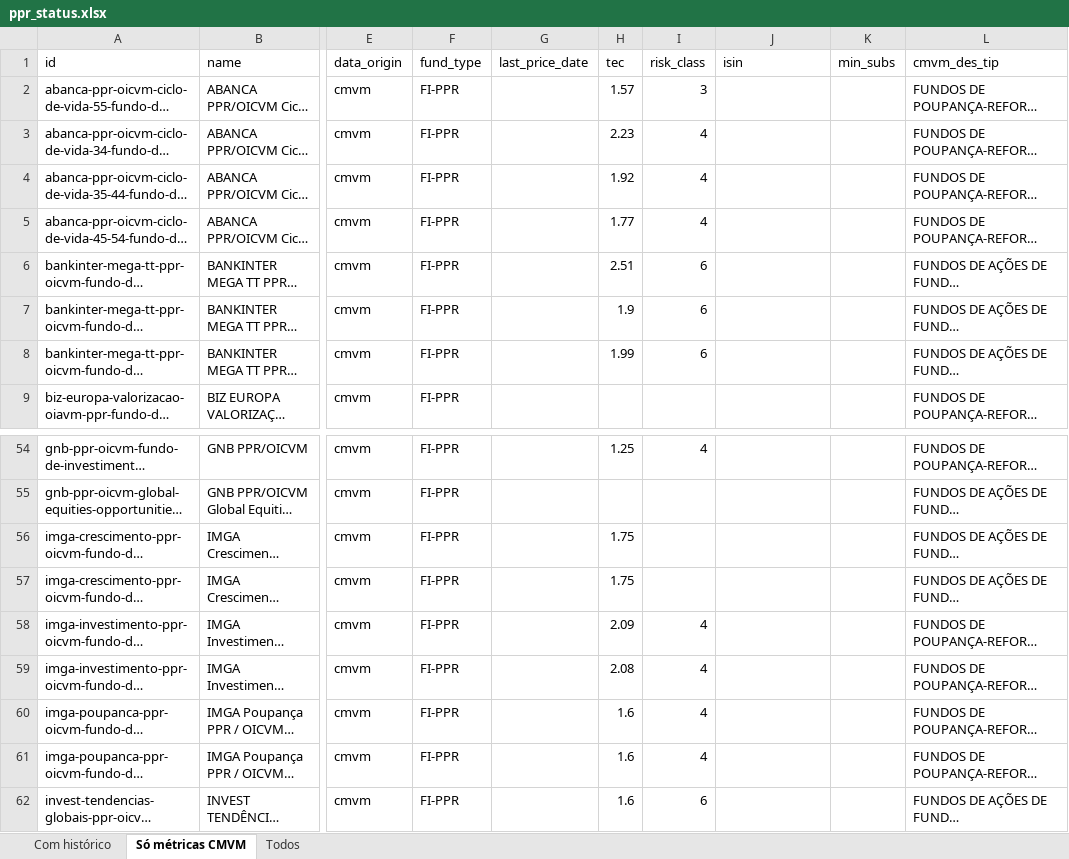
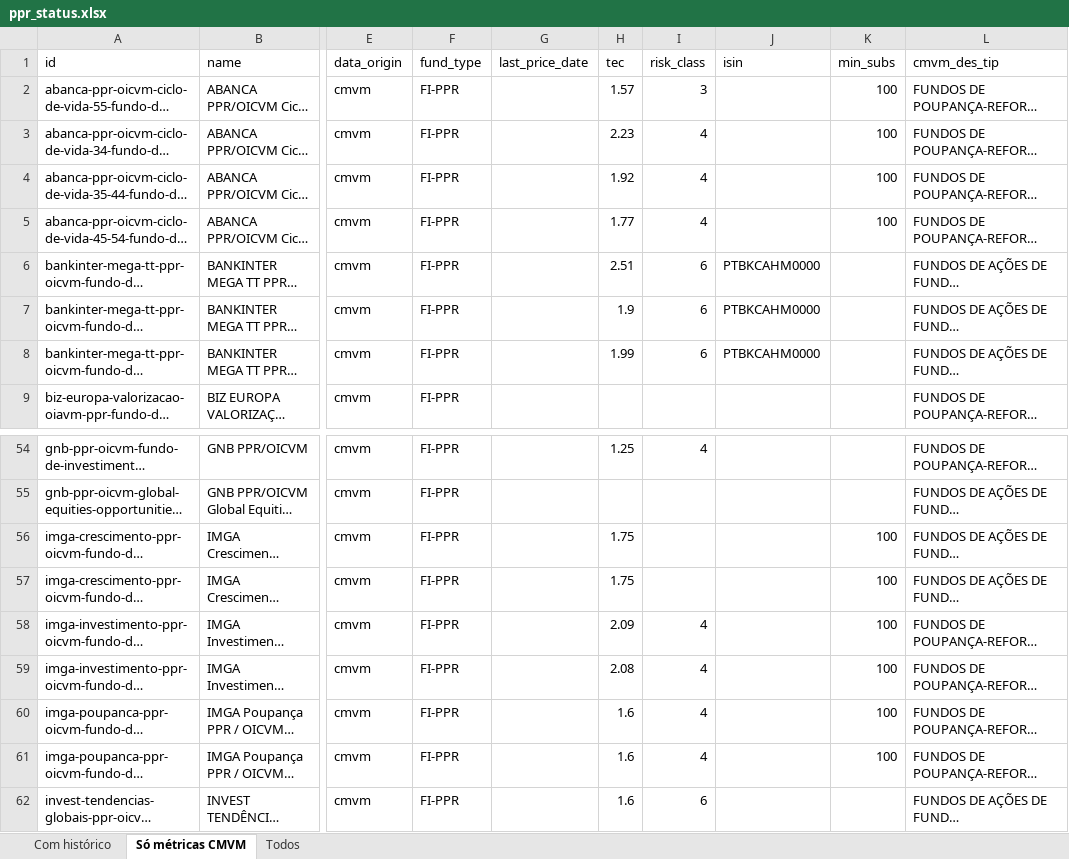
Before and after one commit to franklinsilvapt-arch/ppr-comparator, an Excel workbook: data/ppr_status.xlsx, sheet Só métricas CMVM, drawn as a sheet; only a part is shown, gaps mark what is left out; long unchanged cells end in …; values as stored, in another font and other column widths than the file's, no borders; the diff names each change by its address in the sheet, - before the commit and + after, or states it on an @@ line.

```diff
--- a/data/ppr_status.xlsx (sheet Só métricas CMVM)
+++ b/data/ppr_status.xlsx (sheet Só métricas CMVM)
-K2:K5 (min_subs): (empty)
+K2:K5 (min_subs): 100
-J6:J8 (isin): (empty)
+J6:J8 (isin): PTBKCAHM0000
-K56:K61 (min_subs): (empty)
+K56:K61 (min_subs): 100
```
Also changed, not shown: sheet Todos, sheet Com histórico, data/overrides_template.xlsx, 4 other files.
